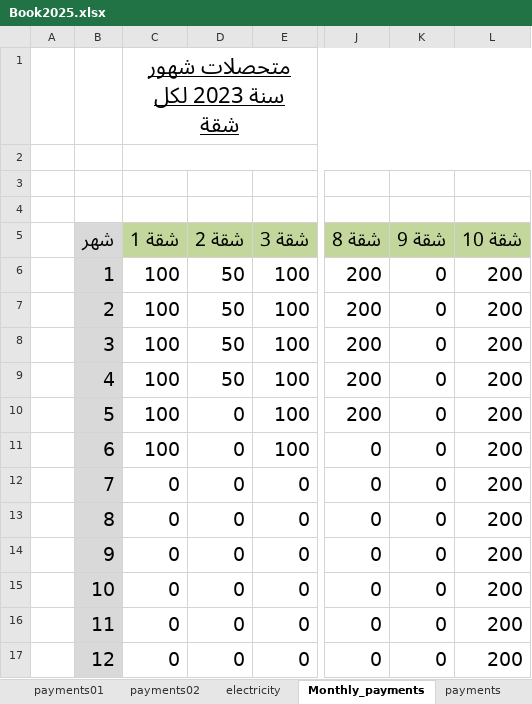
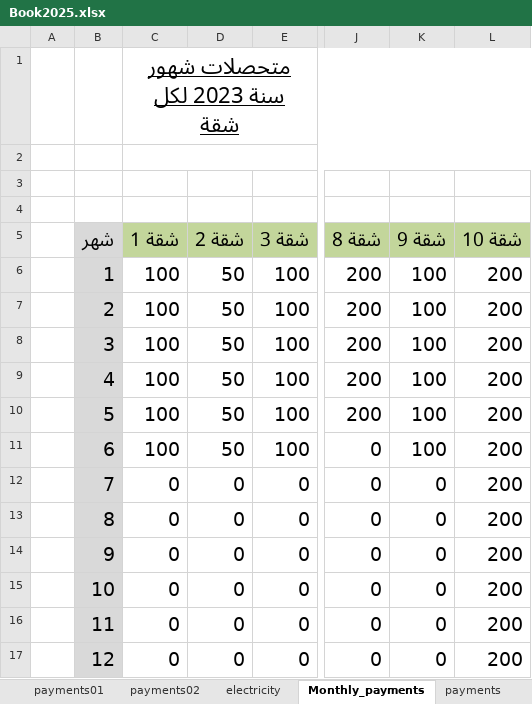
Before and after one commit to wmaa64/syana2024, an Excel workbook: Book2025.xlsx, sheet Monthly_payments, drawn as a sheet; only a part is shown, gaps mark what is left out; values as stored, in another font and other column widths than the file's, no borders; the diff names each change by its address in the sheet, - before the commit and + after, or states it on an @@ line.

```diff
--- a/Book2025.xlsx (sheet Monthly_payments)
+++ b/Book2025.xlsx (sheet Monthly_payments)
-K6:K11 (شقة 9): 0
+K6:K11 (شقة 9): 100
-D10:D11 (شقة 2): 0
+D10:D11 (شقة 2): 50
```
Also changed, not shown: sheet Apartment9, sheet incomes, sheet Apartment2, sheet payments, sheet balance, charts or pictures.
